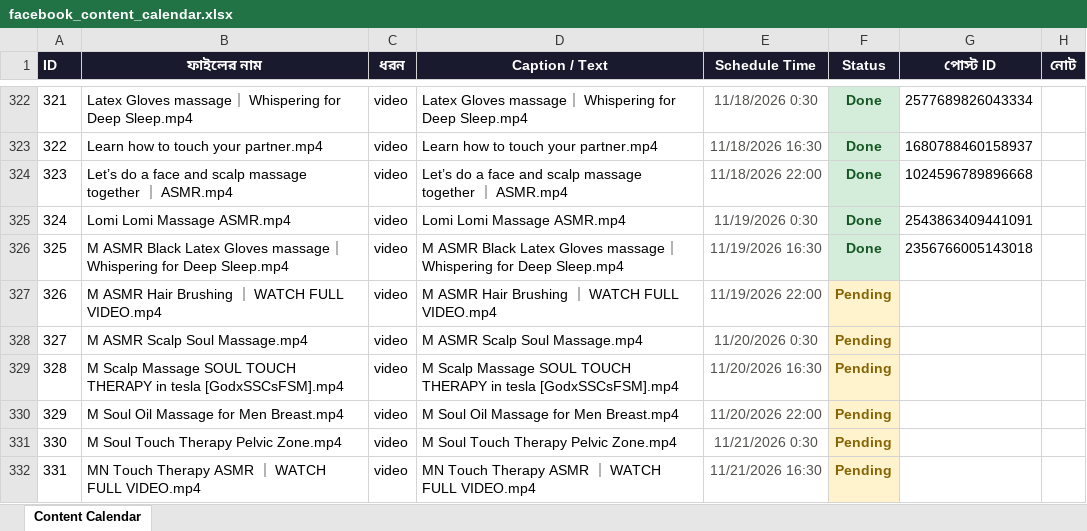
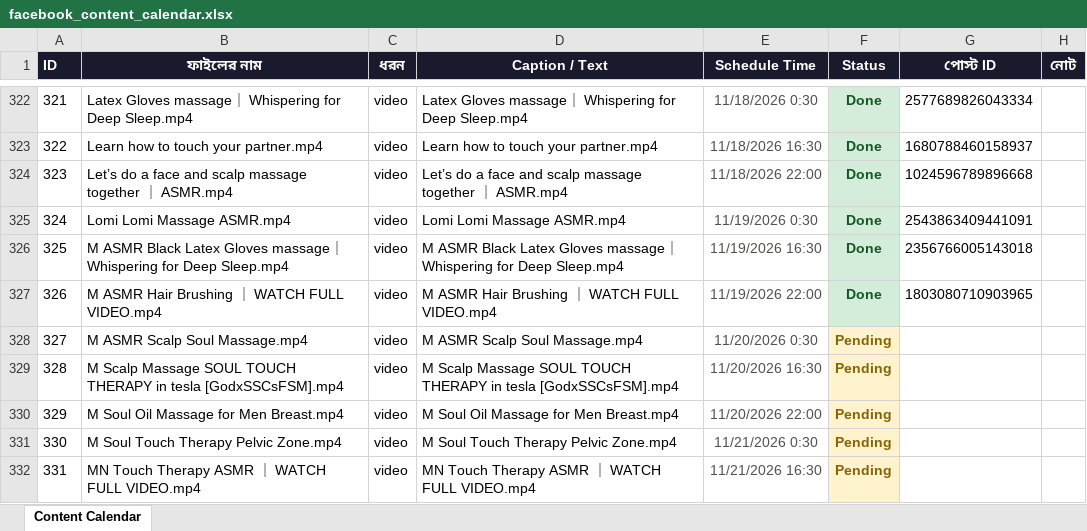
Before and after one commit to niru799x-beep/fb-autoposter-soul-touch, an Excel workbook: facebook_content_calendar.xlsx, sheet Content Calendar, drawn as a sheet; only a part is shown, gaps mark what is left out; values as stored, in another font and other column widths than the file's, no borders; the diff names each change by its address in the sheet, - before the commit and + after, or states it on an @@ line.

```diff
--- a/facebook_content_calendar.xlsx (sheet Content Calendar)
+++ b/facebook_content_calendar.xlsx (sheet Content Calendar)
-F327 (Status): Pending
+F327 (Status): Done
@@ F327 fill: #FFF3CD → #D4EDDA, text colour: #856404 → #155724 @@
-G327 (পোস্ট ID): (empty)
+G327 (পোস্ট ID): 1803080710903965
```
